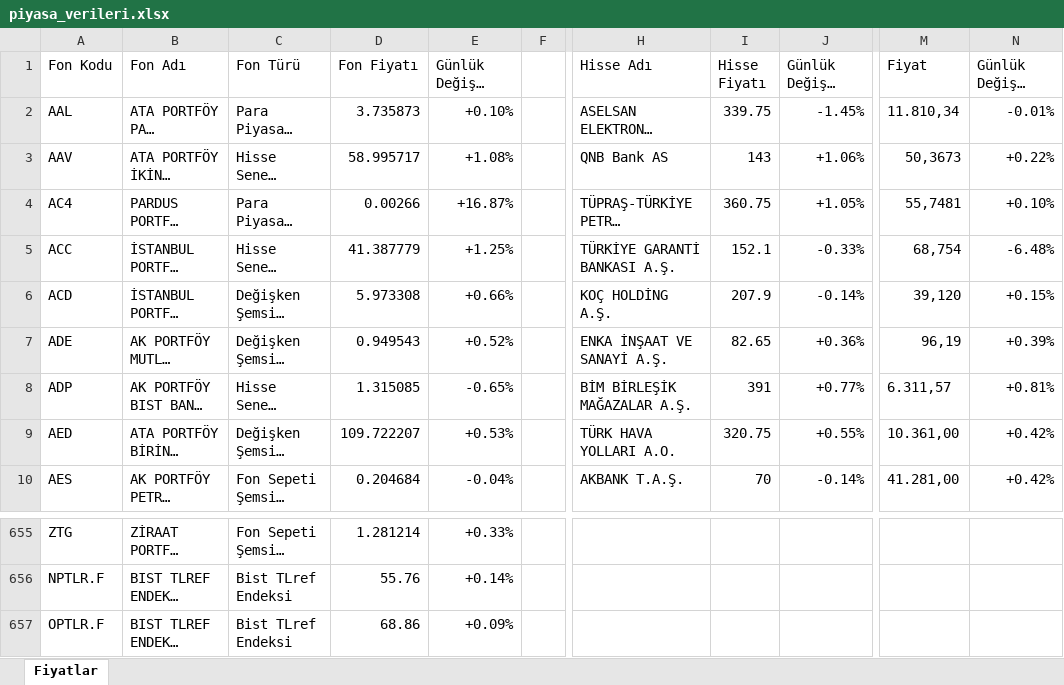
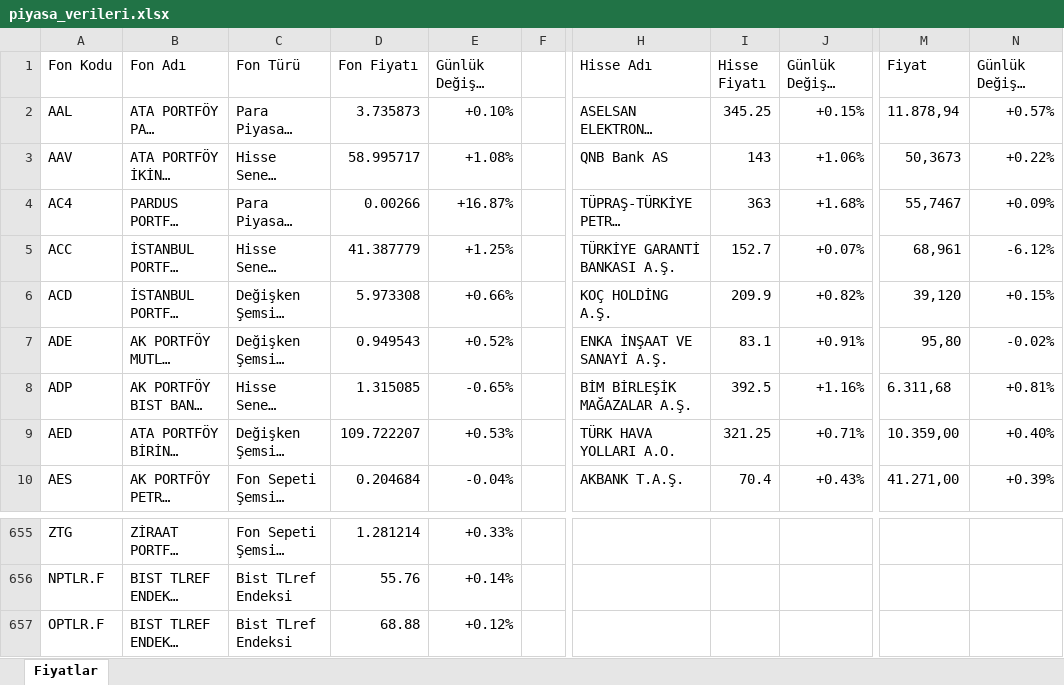
Before and after one commit to fkcengizhan-crypto/piyasa_verileri, an Excel workbook: piyasa_verileri.xlsx, sheet Fiyatlar, drawn as a sheet; only a part is shown, gaps mark what is left out; long unchanged cells end in …; values as stored, in another font and other column widths than the file's, no cell formats; table styles not drawn; the diff covers the shown part only; the diff names each change by its address in the sheet, - before the commit and + after, or states it on an @@ line.

```diff
--- a/piyasa_verileri.xlsx (sheet Fiyatlar)
+++ b/piyasa_verileri.xlsx (sheet Fiyatlar)
-I2 (Hisse Fiyatı): 339.75
+I2 (Hisse Fiyatı): 345.25
-J2 (Günlük Değişim (%)): -1.45%
+J2 (Günlük Değişim (%)): +0.15%
-M2 (Fiyat): 11.810,34
+M2 (Fiyat): 11.878,94
-N2 (Günlük Değişim (%)): -0.01%
+N2 (Günlük Değişim (%)): +0.57%
-I4 (Hisse Fiyatı): 360.75
+I4 (Hisse Fiyatı): 363
-J4 (Günlük Değişim (%)): +1.05%
+J4 (Günlük Değişim (%)): +1.68%
-M4 (Fiyat): 55,7481
+M4 (Fiyat): 55,7467
-N4 (Günlük Değişim (%)): +0.10%
+N4 (Günlük Değişim (%)): +0.09%
-I5 (Hisse Fiyatı): 152.1
+I5 (Hisse Fiyatı): 152.7
-J5 (Günlük Değişim (%)): -0.33%
+J5 (Günlük Değişim (%)): +0.07%
-M5 (Fiyat): 68,754
+M5 (Fiyat): 68,961
-N5 (Günlük Değişim (%)): -6.48%
+N5 (Günlük Değişim (%)): -6.12%
-I6 (Hisse Fiyatı): 207.9
+I6 (Hisse Fiyatı): 209.9
-J6 (Günlük Değişim (%)): -0.14%
+J6 (Günlük Değişim (%)): +0.82%
-I7 (Hisse Fiyatı): 82.65
+I7 (Hisse Fiyatı): 83.1
-J7 (Günlük Değişim (%)): +0.36%
+J7 (Günlük Değişim (%)): +0.91%
-M7 (Fiyat): 96,19
+M7 (Fiyat): 95,80
-N7 (Günlük Değişim (%)): +0.39%
+N7 (Günlük Değişim (%)): -0.02%
-I8 (Hisse Fiyatı): 391
+I8 (Hisse Fiyatı): 392.5
-J8 (Günlük Değişim (%)): +0.77%
+J8 (Günlük Değişim (%)): +1.16%
-M8 (Fiyat): 6.311,57
+M8 (Fiyat): 6.311,68
-I9 (Hisse Fiyatı): 320.75
+I9 (Hisse Fiyatı): 321.25
-J9 (Günlük Değişim (%)): +0.55%
+J9 (Günlük Değişim (%)): +0.71%
-M9 (Fiyat): 10.361,00
+M9 (Fiyat): 10.359,00
-N9 (Günlük Değişim (%)): +0.42%
+N9 (Günlük Değişim (%)): +0.40%
-I10 (Hisse Fiyatı): 70
+I10 (Hisse Fiyatı): 70.4
-J10 (Günlük Değişim (%)): -0.14%
+J10 (Günlük Değişim (%)): +0.43%
-M10 (Fiyat): 41.281,00
+M10 (Fiyat): 41.271,00
-N10 (Günlük Değişim (%)): +0.42%
+N10 (Günlük Değişim (%)): +0.39%
-D657 (Fon Fiyatı): 68.86
+D657 (Fon Fiyatı): 68.88
-E657 (Günlük Değişim (%)): +0.09%
+E657 (Günlük Değişim (%)): +0.12%
```
Also changed, not shown: 941 edited cells elsewhere in this sheet, cell formats, 2 other files.
